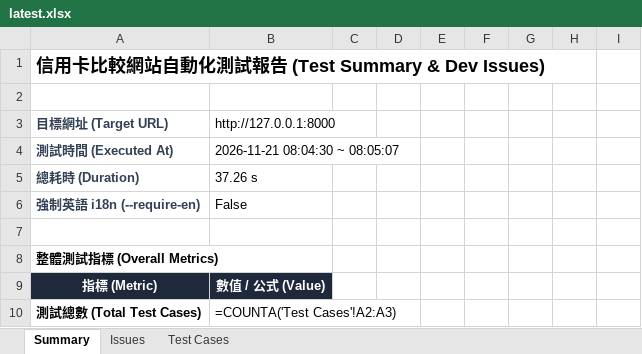
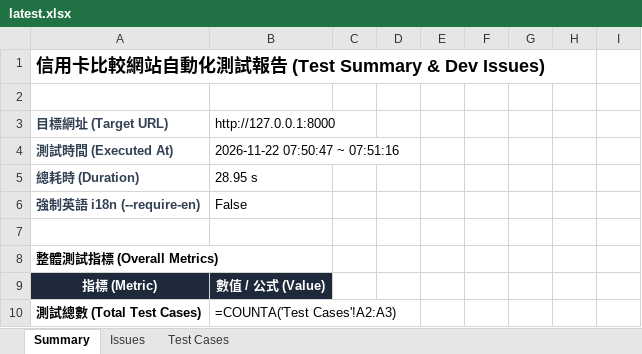
Before and after one commit to huangyj915/credit_card_test, an Excel workbook: latest.xlsx, sheet Summary, drawn as a sheet; only a part is shown; values as stored, in another font and other column widths than the file's, no borders; formulas without a stored value are shown as written; the diff names each change by its address in the sheet, - before the commit and + after, or states it on an @@ line.

```diff
--- a/latest.xlsx (sheet Summary)
+++ b/latest.xlsx (sheet Summary)
-B4: 2026-11-21 08:04:30 ~ 08:05:07
+B4: 2026-11-22 07:50:47 ~ 07:51:16
-B5: 37.26 s
+B5: 28.95 s
```
Also changed, not shown: sheet Test Cases, test-history-summary.xlsx, 2 other files.
